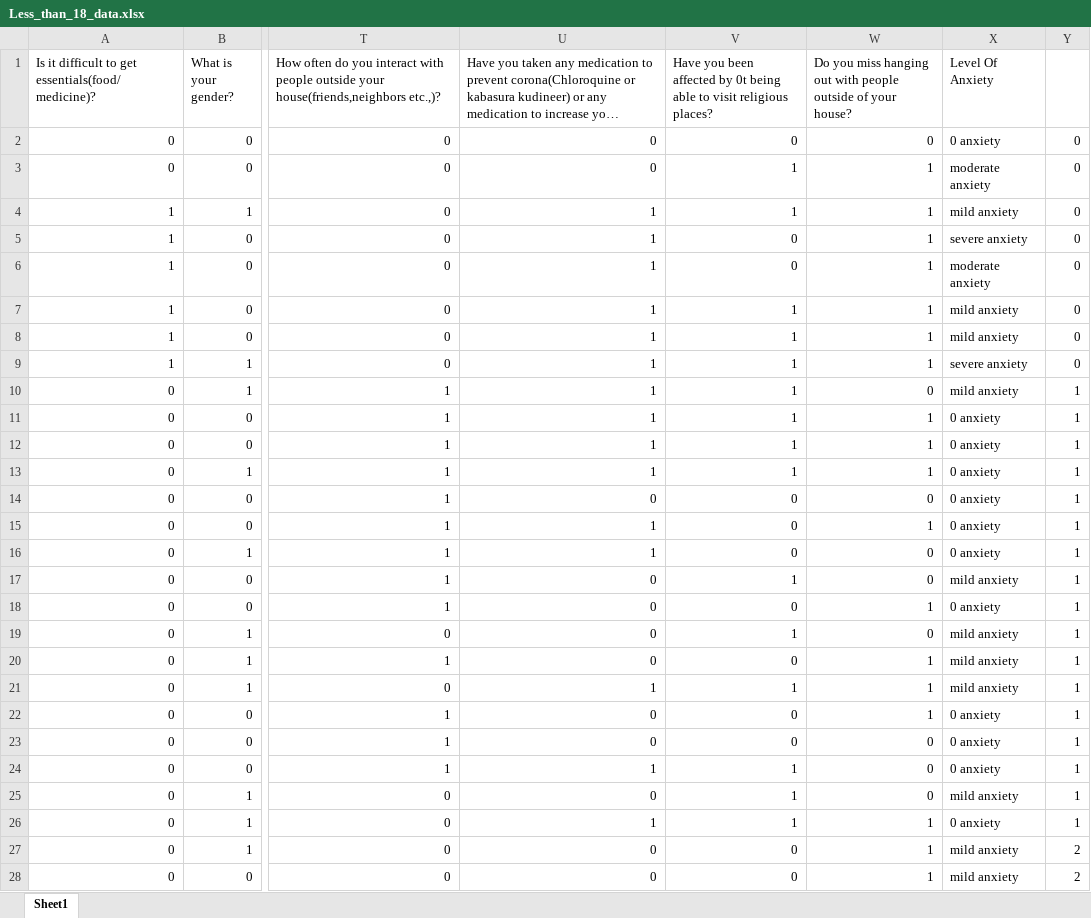
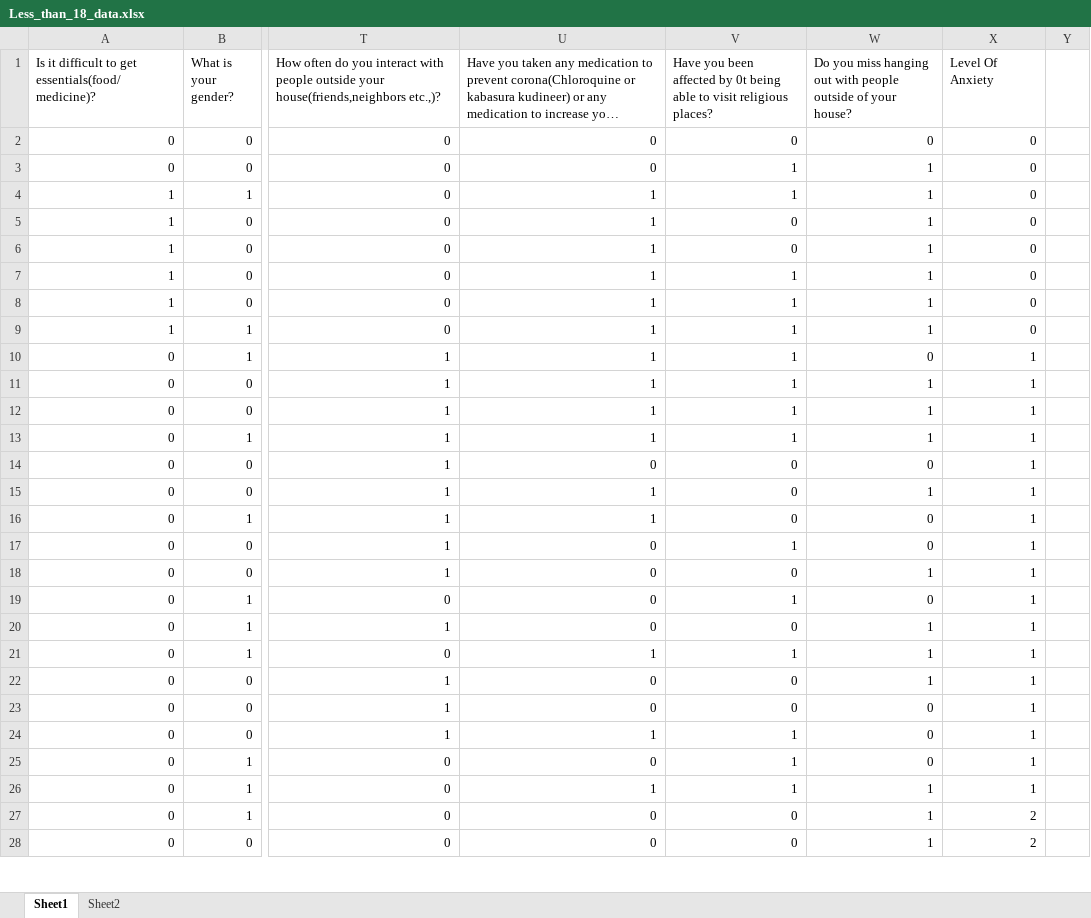
Before and after one commit to charanya78/covid19_mental_health_study, an Excel workbook: Data/Less_than_18_data.xlsx, sheet Sheet1, drawn as a sheet; only a part is shown, gaps mark what is left out; long unchanged cells end in …; values as stored, in another font and other column widths than the file's, no borders; the diff covers the shown part only; the diff names each change by its address in the sheet, - before the commit and + after, or states it on an @@ line.

```diff
--- a/Data/Less_than_18_data.xlsx (sheet Sheet1)
+++ b/Data/Less_than_18_data.xlsx (sheet Sheet1)
+sheet tab: Sheet2
-X2 (Level Of Anxiety): 0 anxiety
+X2 (Level Of Anxiety): 0
-Y2:Y9: 0
+Y2:Y9: (empty)
-X3 (Level Of Anxiety): moderate anxiety
+X3 (Level Of Anxiety): 0
-X4 (Level Of Anxiety): mild anxiety
+X4 (Level Of Anxiety): 0
-X5 (Level Of Anxiety): severe anxiety
+X5 (Level Of Anxiety): 0
-X6 (Level Of Anxiety): moderate anxiety
+X6 (Level Of Anxiety): 0
-X7:X8 (Level Of Anxiety): mild anxiety
+X7:X8 (Level Of Anxiety): 0
-X9 (Level Of Anxiety): severe anxiety
+X9 (Level Of Anxiety): 0
-X10 (Level Of Anxiety): mild anxiety
+X10 (Level Of Anxiety): 1
-Y10:Y26: 1
+Y10:Y26: (empty)
-X11:X16 (Level Of Anxiety): 0 anxiety
+X11:X16 (Level Of Anxiety): 1
-X17 (Level Of Anxiety): mild anxiety
+X17 (Level Of Anxiety): 1
-X18 (Level Of Anxiety): 0 anxiety
+X18 (Level Of Anxiety): 1
-X19:X21 (Level Of Anxiety): mild anxiety
+X19:X21 (Level Of Anxiety): 1
-X22:X24 (Level Of Anxiety): 0 anxiety
+X22:X24 (Level Of Anxiety): 1
-X25 (Level Of Anxiety): mild anxiety
+X25 (Level Of Anxiety): 1
-X26 (Level Of Anxiety): 0 anxiety
+X26 (Level Of Anxiety): 1
-X27:X28 (Level Of Anxiety): mild anxiety
+X27:X28 (Level Of Anxiety): 2
-Y27:Y28: 2
+Y27:Y28: (empty)
```
Also changed, not shown: 76 edited cells elsewhere in this sheet, 1 other file.
